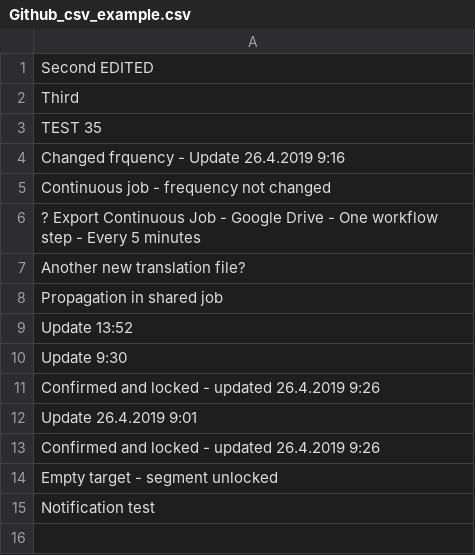
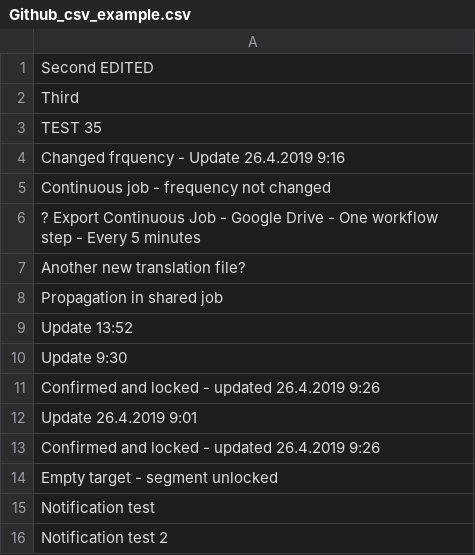
Before and after one commit to MemsourceTesting/QA2, a CSV file: Continuous_job/Github_csv_example.csv, drawn as a sheet.

Commit message:
Update Github_csv_example.csv

```diff
--- a/Continuous_job/Github_csv_example.csv
+++ b/Continuous_job/Github_csv_example.csv
@@ -15 +15,2 @@ Empty target - segment unlocked
 Notification test
+Notification test 2
```
